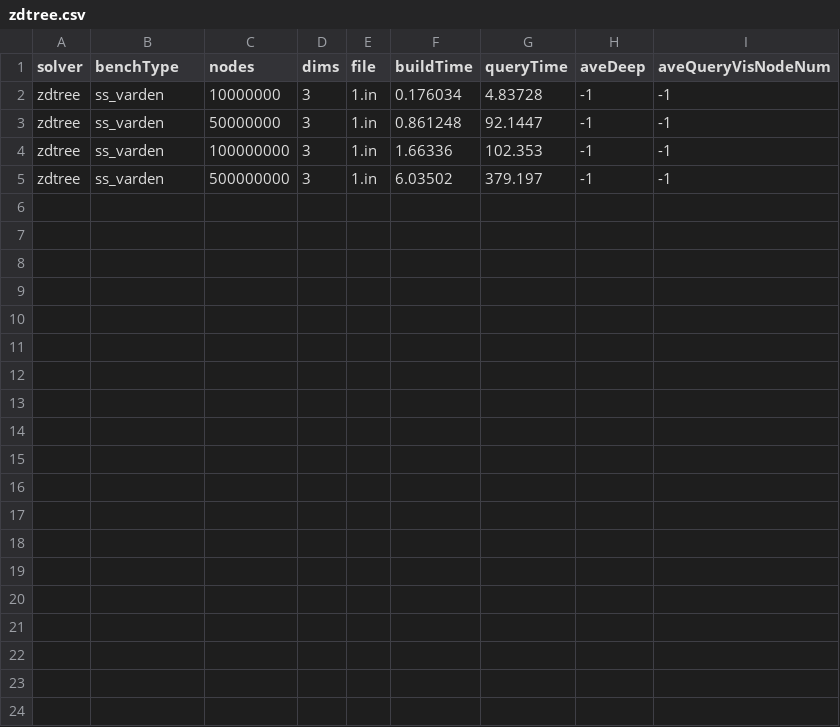
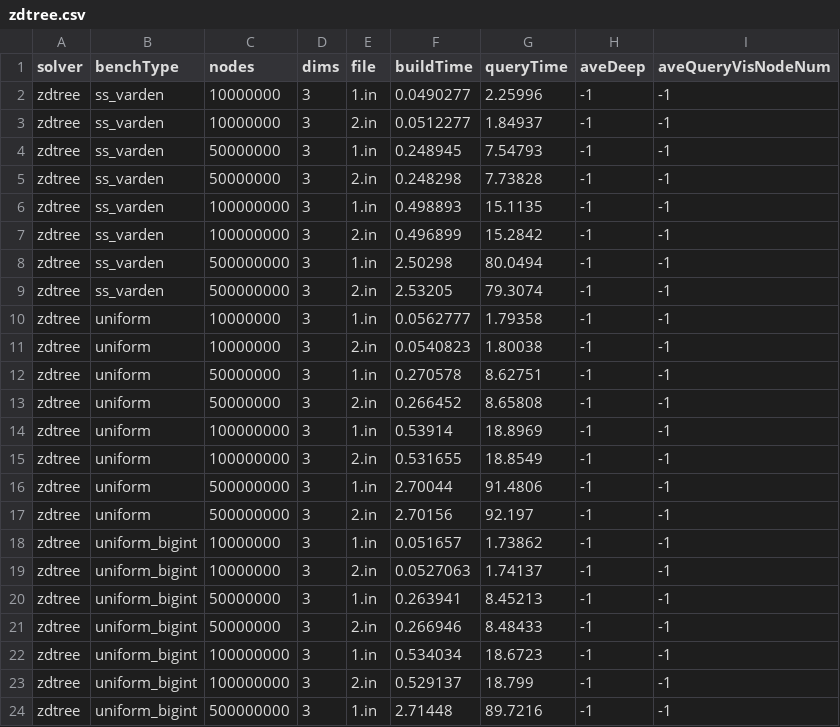
Before and after one commit to ucrparlay/Pkd-tree, a CSV file: script/data/zdtree.csv, drawn as a sheet.

```diff
--- a/script/data/zdtree.csv
+++ b/script/data/zdtree.csv
@@ -1,5 +1,24 @@
 solver,benchType,nodes,dims,file,buildTime,queryTime,aveDeep,aveQueryVisNodeNum
-zdtree,ss_varden,10000000,3,1.in,0.176034,4.83728,-1,-1
-zdtree,ss_varden,50000000,3,1.in,0.861248,92.1447,-1,-1
-zdtree,ss_varden,100000000,3,1.in,1.66336,102.353,-1,-1
-zdtree,ss_varden,500000000,3,1.in,6.03502,379.197,-1,-1
+zdtree,ss_varden,10000000,3,1.in,0.0490277,2.25996,-1,-1
+zdtree,ss_varden,10000000,3,2.in,0.0512277,1.84937,-1,-1
+zdtree,ss_varden,50000000,3,1.in,0.248945,7.54793,-1,-1
+zdtree,ss_varden,50000000,3,2.in,0.248298,7.73828,-1,-1
+zdtree,ss_varden,100000000,3,1.in,0.498893,15.1135,-1,-1
+zdtree,ss_varden,100000000,3,2.in,0.496899,15.2842,-1,-1
+zdtree,ss_varden,500000000,3,1.in,2.50298,80.0494,-1,-1
+zdtree,ss_varden,500000000,3,2.in,2.53205,79.3074,-1,-1
+zdtree,uniform,10000000,3,1.in,0.0562777,1.79358,-1,-1
+zdtree,uniform,10000000,3,2.in,0.0540823,1.80038,-1,-1
+zdtree,uniform,50000000,3,1.in,0.270578,8.62751,-1,-1
+zdtree,uniform,50000000,3,2.in,0.266452,8.65808,-1,-1
+zdtree,uniform,100000000,3,1.in,0.53914,18.8969,-1,-1
+zdtree,uniform,100000000,3,2.in,0.531655,18.8549,-1,-1
+zdtree,uniform,500000000,3,1.in,2.70044,91.4806,-1,-1
+zdtree,uniform,500000000,3,2.in,2.70156,92.197,-1,-1
+zdtree,uniform_bigint,10000000,3,1.in,0.051657,1.73862,-1,-1
+zdtree,uniform_bigint,10000000,3,2.in,0.0527063,1.74137,-1,-1
+zdtree,uniform_bigint,50000000,3,1.in,0.263941,8.45213,-1,-1
+zdtree,uniform_bigint,50000000,3,2.in,0.266946,8.48433,-1,-1
+zdtree,uniform_bigint,100000000,3,1.in,0.534034,18.6723,-1,-1
+zdtree,uniform_bigint,100000000,3,2.in,0.529137,18.799,-1,-1
+zdtree,uniform_bigint,500000000,3,1.in,2.71448,89.7216,-1,-1
```
Also changed, not shown: script/data/cgal.csv, script/data/test.csv, 36 other files.
